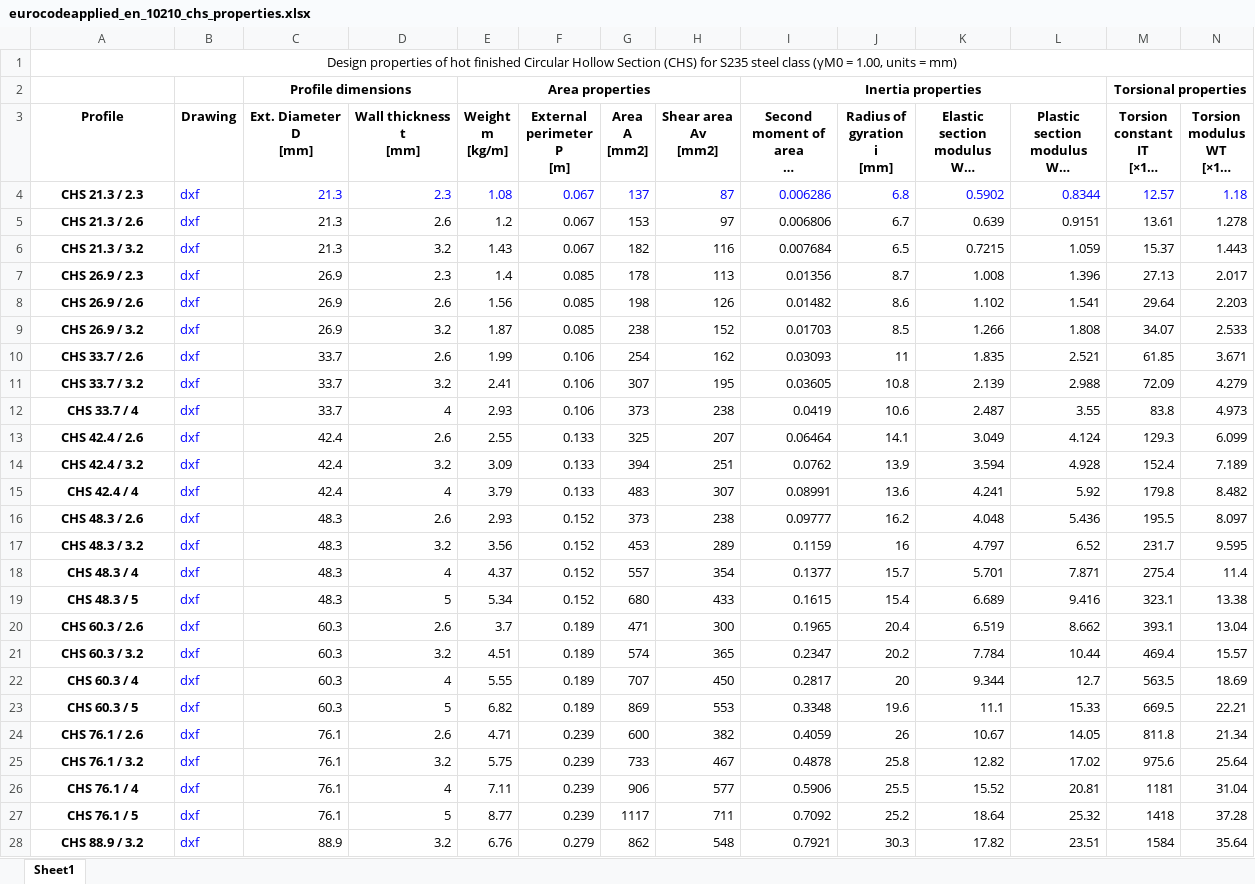
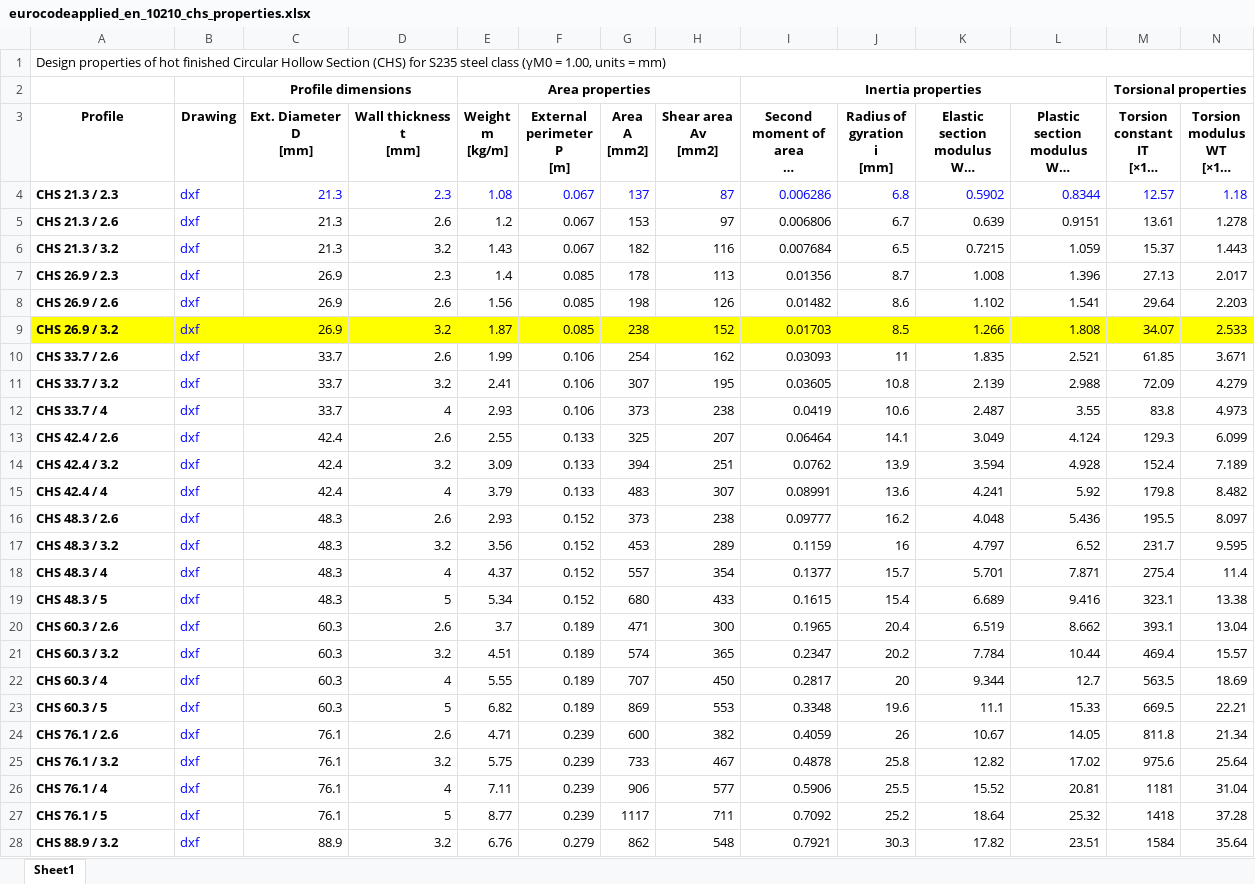
Before and after one commit to xcfem/xc, an Excel workbook: python_modules/materials/sections/structural_shapes/aux/en_10210-2_en_10219-2/eurocodeapplied_en_10210_chs_properties.xlsx, sheet Sheet1, drawn as a sheet; only a part is shown; long unchanged cells end in …; values as stored, in another font and other column widths than the file's, no borders; the diff covers the shown part only; the diff names each change by its address in the sheet, - before the commit and + after, or states it on an @@ line.

Commit message:
Reorganize the code that generate CHS section properties.

```diff
--- a/python_modules/materials/sections/structural_shapes/aux/en_10210-2_en_10219-2/eurocodeapplied_en_10210_chs_properties.xlsx (sheet Sheet1)
+++ b/python_modules/materials/sections/structural_shapes/aux/en_10210-2_en_10219-2/eurocodeapplied_en_10210_chs_properties.xlsx (sheet Sheet1)
-A1 alignment: center
+A1 alignment: left
-A4:A28 alignment: center
+A4:A28 alignment: left
-A9:N9 fill: none
+A9:N9 fill: #FFFF00
```
Also changed, not shown: cell formats elsewhere in this sheet, 16 other files.
